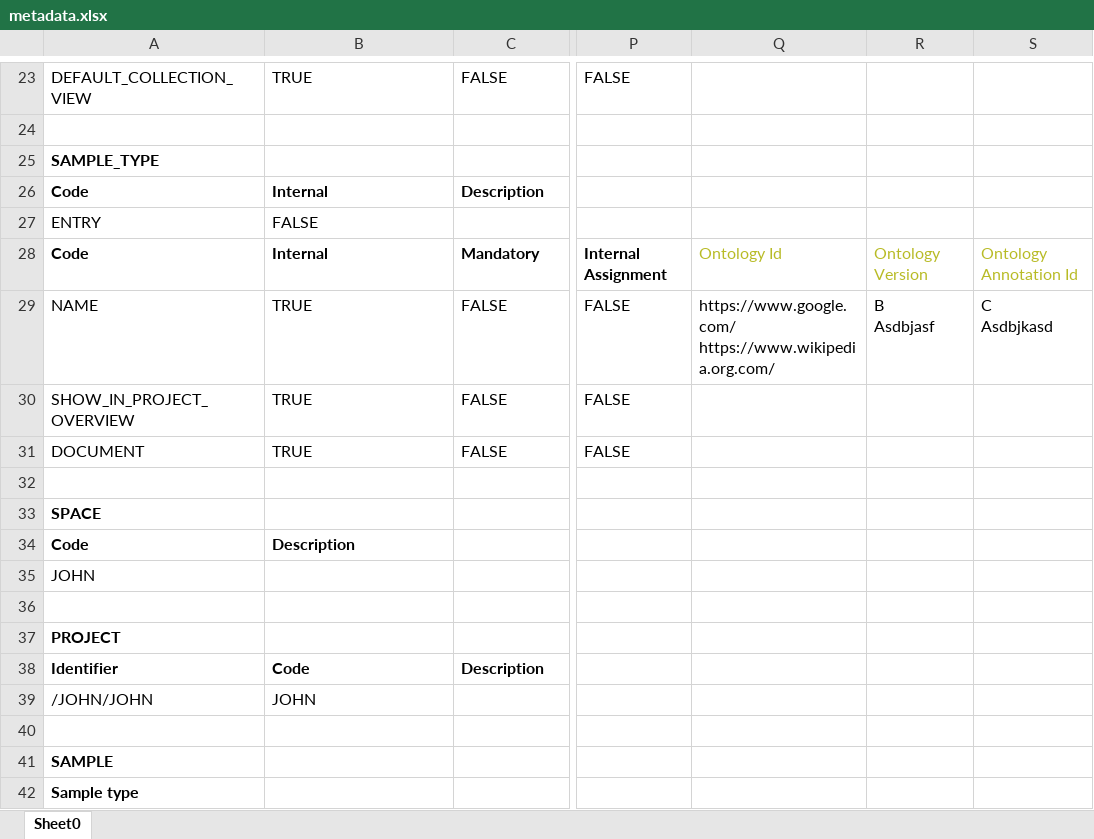
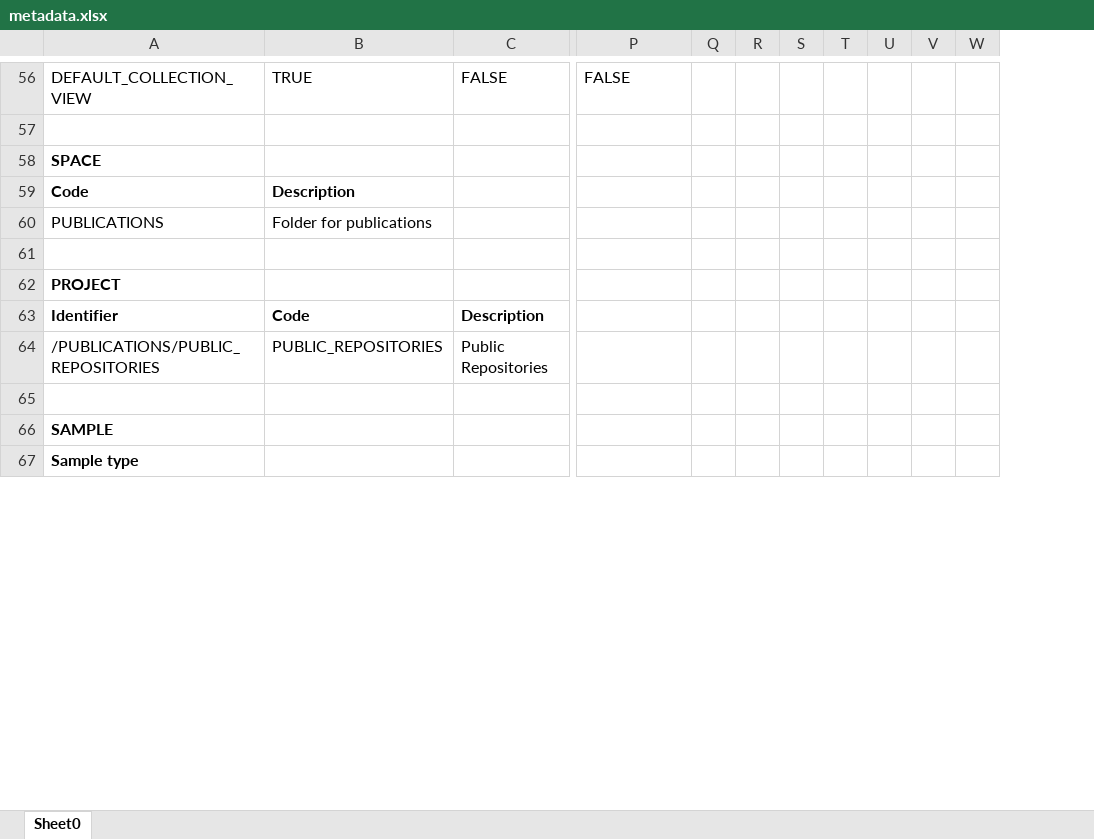
Before and after one commit to Snowwpanda/ro-crate-interoperability-profile, an Excel workbook: 0.2.x/examples/reference-openbis-export/metadata.xlsx, sheet Sheet0, drawn as a sheet; only a part is shown, gaps mark what is left out; values as stored, in another font and other column widths than the file's, no borders; removed rows and columns are numbered as before the commit, all else as after; rows hold the shown columns only; ↵ is a line break in a cell; the diff covers the shown part only; the diff names each change by its address in the sheet, - before the commit and + after, or states it on an @@ line.

```diff
--- a/0.2.x/examples/reference-openbis-export/metadata.xlsx (sheet Sheet0)
+++ b/0.2.x/examples/reference-openbis-export/metadata.xlsx (sheet Sheet0)
-column Q, empty
-column R, empty
-column S, empty
+column Q, empty
+column R, empty
+column S, empty
+column T, empty
+column U, empty
+column V, empty
+column W, empty
@@ row 25 moved to row 22: SAMPLE_TYPE @@
-row 26: Code | Internal | Description
-row 27: ENTRY | FALSE
@@ row 28 moved to row 25: Code @@
-row 29: NAME | TRUE | FALSE | FALSE | https://www.google.com/ ↵ https://www.wikipedia.org.com/ | B ↵ Asdbjasf | C ↵ Asdbjkasd
-row 30: SHOW_IN_PROJECT_OVERVIEW | TRUE | FALSE | FALSE
-row 31: DOCUMENT | TRUE | FALSE | FALSE
-row 32: (empty)
-row 35: JOHN
+row 60: PUBLICATIONS | Folder for publications
-row 39: /JOHN/JOHN | JOHN
+row 64: /PUBLICATIONS/PUBLIC_REPOSITORIES | PUBLIC_REPOSITORIES | Public Repositories
```
Also changed, not shown: 53 added rows, 4 removed rows, 29 edited cells and cell formats elsewhere in this sheet.
